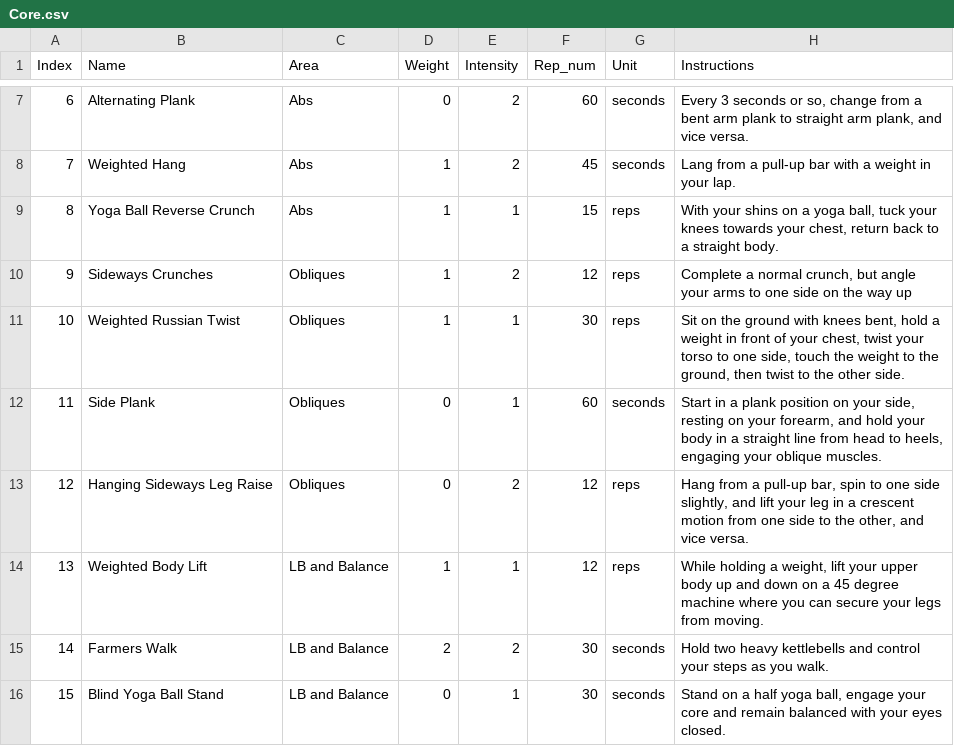
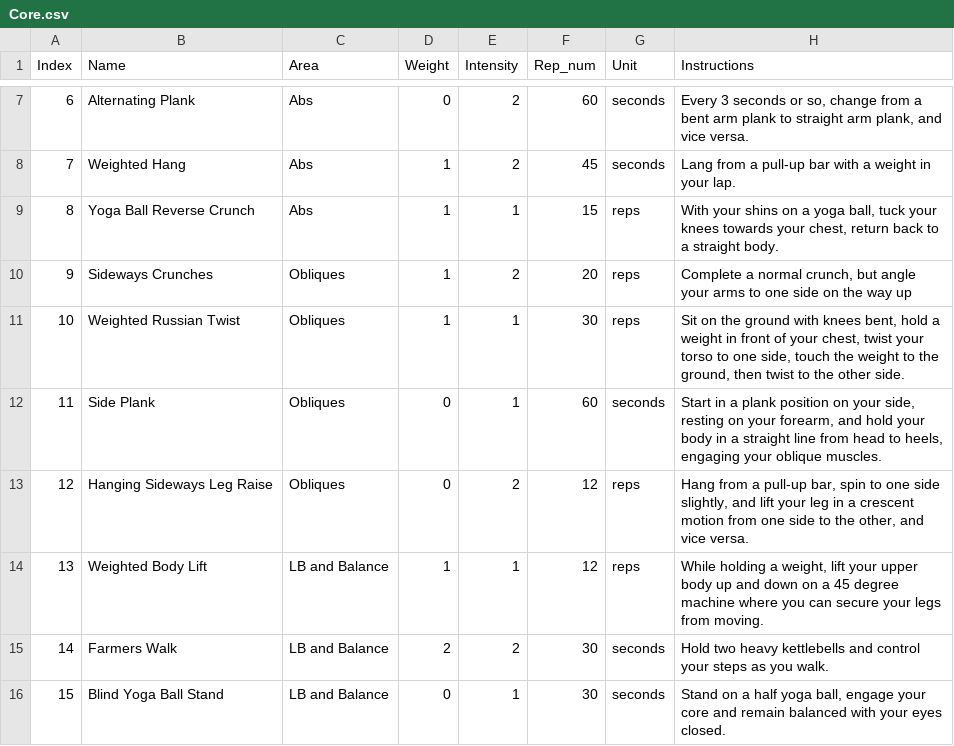
Before and after one commit to AaronGWang/WorkoutCreatorPlus, a CSV file: Exercises/Core.csv, drawn as a sheet; only a part is shown, gaps mark what is left out.

Commit message:
updated core.csv

```diff
--- a/Exercises/Core.csv
+++ b/Exercises/Core.csv
@@ -9,3 +9,3 @@
 8,Yoga Ball Reverse Crunch,Abs,1,1,15,reps,"With your shins on a yoga ball, tuck your knees towards your chest, return back to a straight body."
-9,Sideways Crunches,Obliques,1,2,12,reps,"Complete a normal crunch, but angle your arms to one side on the way up"
+9,Sideways Crunches,Obliques,1,2,20,reps,"Complete a normal crunch, but angle your arms to one side on the way up"
 10,Weighted Russian Twist,Obliques,1,1,30,reps,"Sit on the ground with knees bent, hold a weight in front of your chest, twist your torso to one side, touch the weight to the ground, then twist to the other side."
```
